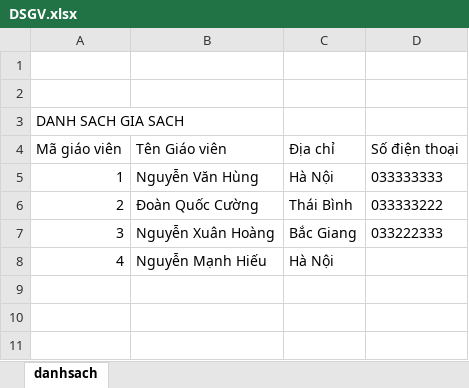
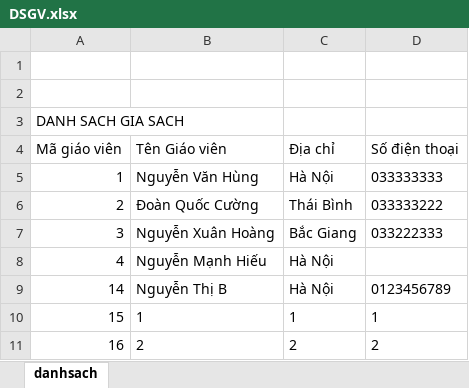
Before and after one commit to Vanhung16/BTL_JAVA_AT_SCHOOL, an Excel workbook: DSGV.xlsx, sheet danhsach, drawn as a sheet; values as stored, in another font and other column widths than the file's, no borders; the diff names each change by its address in the sheet, - before the commit and + after, or states it on an @@ line.

Commit message:
fix bug export file excel

```diff
--- a/DSGV.xlsx (sheet danhsach)
+++ b/DSGV.xlsx (sheet danhsach)
+row 9: 14 | Nguyễn Thị B | Hà Nội | 0123456789
+row 10: 15 | 1 | 1 | 1
+row 11: 16 | 2 | 2 | 2
```
Also changed, not shown: 2 other files.
